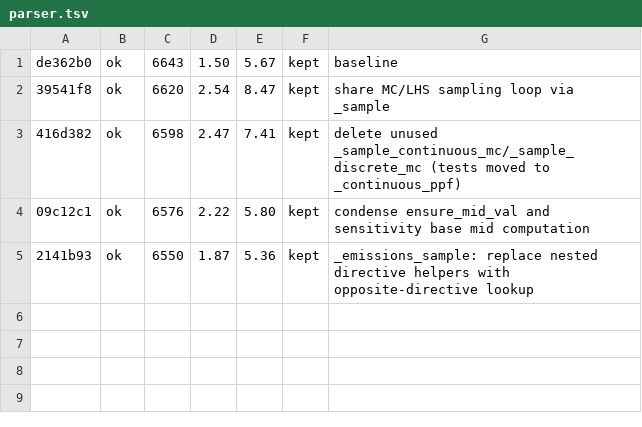
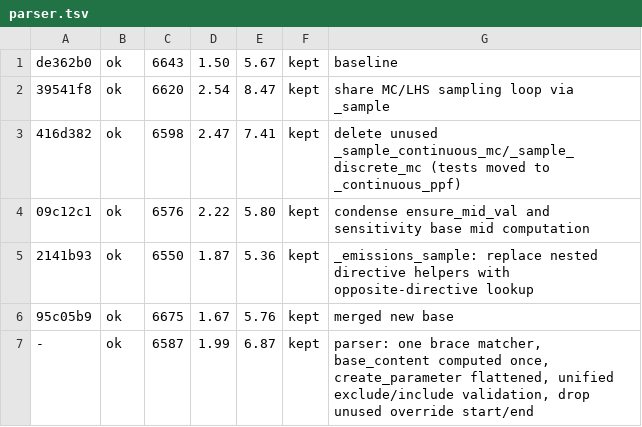
Before and after one commit to zerocarbonshipping/horizon-zcs, a TSV file: tools/autoresearch/results/parser.tsv, drawn as a sheet.

```diff
--- a/tools/autoresearch/results/parser.tsv
+++ b/tools/autoresearch/results/parser.tsv
@@ -5 +5,3 @@ de362b0	ok	6643	1.50	5.67	kept	baseline
 2141b93	ok	6550	1.87	5.36	kept	_emissions_sample: replace nested directive helpers with opposite-directive lookup
+95c05b9	ok	6675	1.67	5.76	kept	merged new base
+-	ok	6587	1.99	6.87	kept	parser: one brace matcher, base_content computed once, create_parameter flattened, unified exclude/include validation, drop unused override start/end
```
Also changed, not shown: 1 other file.
